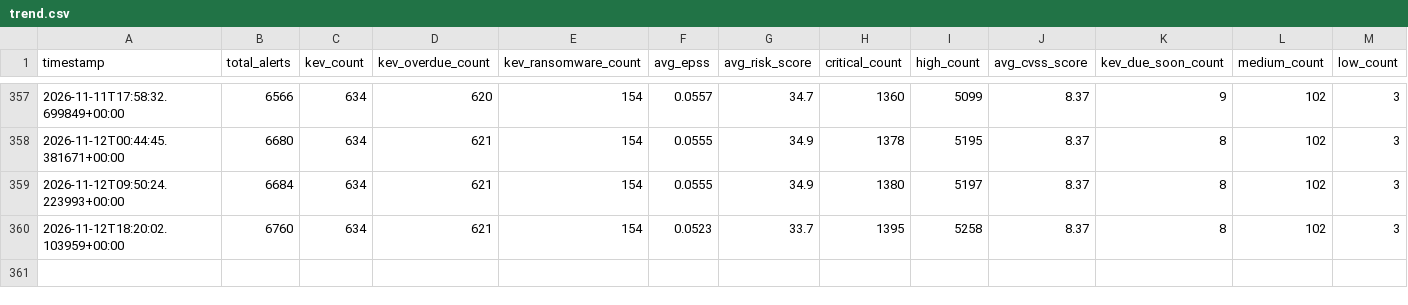
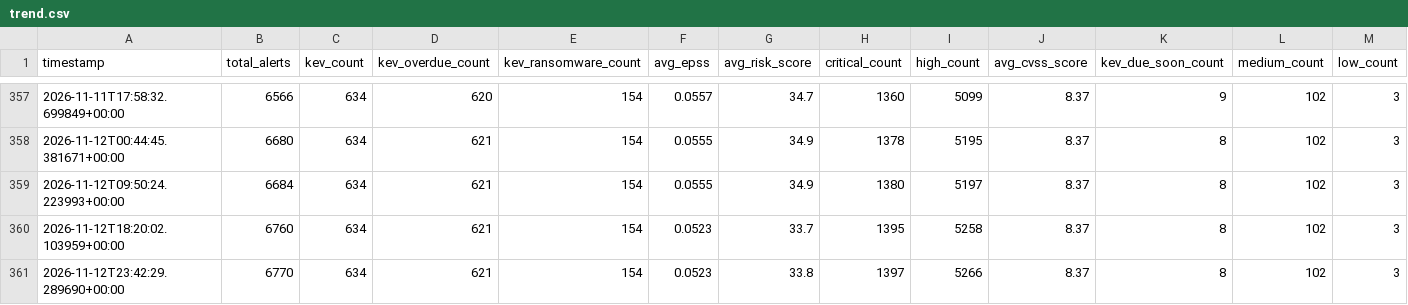
Before and after one commit to astruzocyber/CVE, a CSV file: docs/data/history/trend.csv, drawn as a sheet; only a part is shown, gaps mark what is left out; rows hold the shown columns only; the diff names each change by its address in the sheet, - before the commit and + after, or states it on an @@ line.

```diff
--- a/docs/data/history/trend.csv
+++ b/docs/data/history/trend.csv
+row 361: 2026-11-12T23:42:29.289690+00:00 | 6770 | 634 | 621 | 154 | 0.0523 | 33.8 | 1397 | 5266 | 8.37 | 8 | 102 | 3
```
Also changed, not shown: 8 other files.
